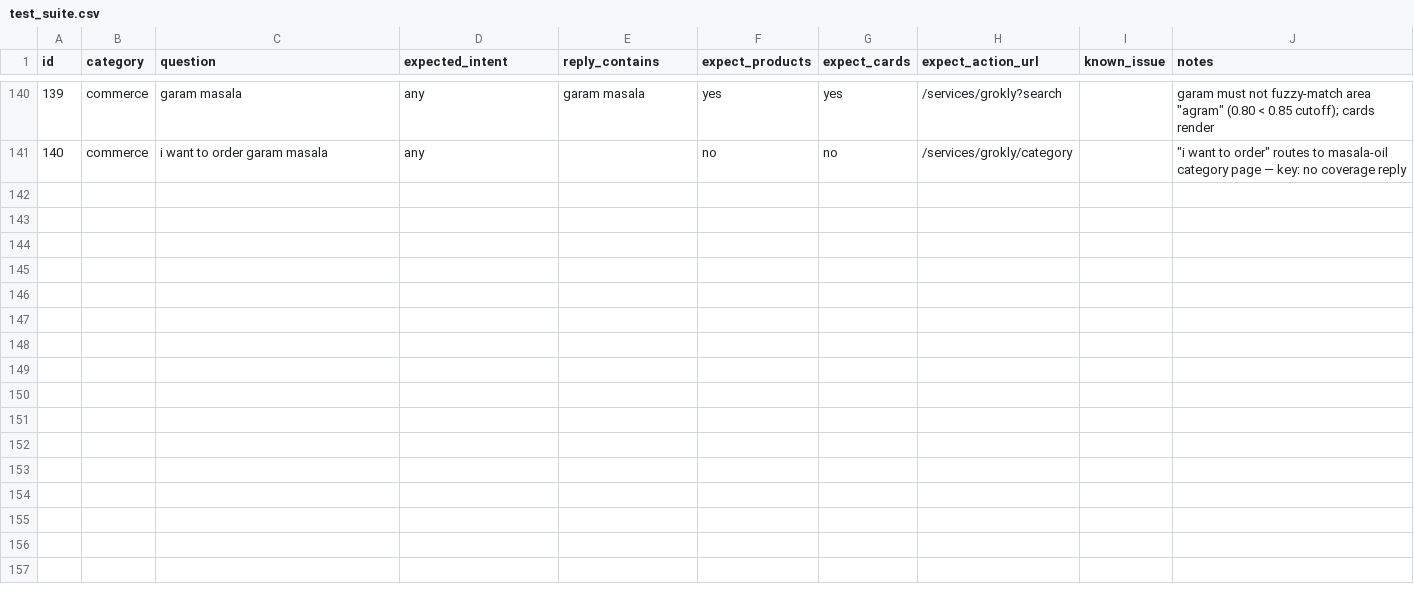
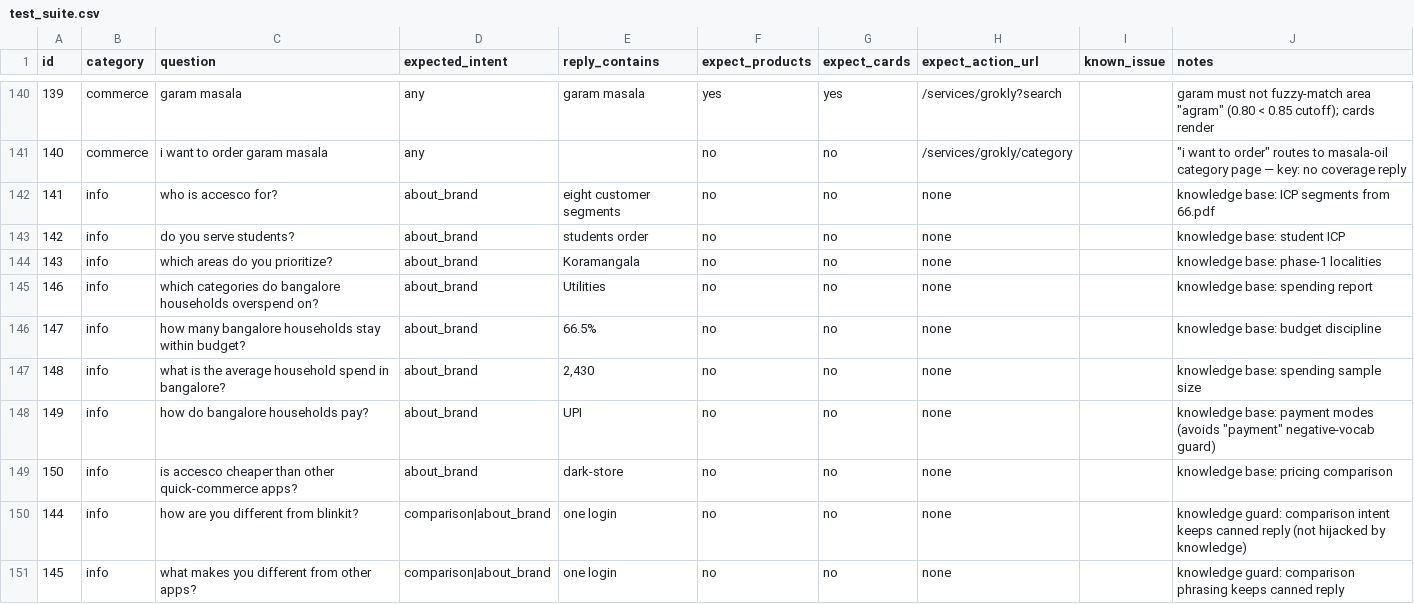
Before and after one commit to Accesco/Accesco-Website, a CSV file: accesco-chatbot/chatbot-ml/test_suite.csv, drawn as a sheet; only a part is shown, gaps mark what is left out; the diff names each change by its address in the sheet, - before the commit and + after, or states it on an @@ line.

Commit message:
Fix chatbot: coverage false positives + add research knowledge base (Phases 5/5b)

```diff
--- a/accesco-chatbot/chatbot-ml/test_suite.csv
+++ b/accesco-chatbot/chatbot-ml/test_suite.csv
+row 142: 141 | info | who is accesco for? | about_brand | eight customer segments | no | no | none |  | knowledge base: ICP segments from 66.pdf
+row 143: 142 | info | do you serve students? | about_brand | students order | no | no | none |  | knowledge base: student ICP
+row 144: 143 | info | which areas do you prioritize? | about_brand | Koramangala | no | no | none |  | knowledge base: phase-1 localities
+row 145: 146 | info | which categories do bangalore households overspend on? | about_brand | Utilities | no | no | none |  | knowledge base: spending report
+row 146: 147 | info | how many bangalore households stay within budget? | about_brand | 66.5% | no | no | none |  | knowledge base: budget discipline
+row 147: 148 | info | what is the average household spend in bangalore? | about_brand | 2,430 | no | no | none |  | knowledge base: spending sample size
+row 148: 149 | info | how do bangalore households pay? | about_brand | UPI | no | no | none |  | knowledge base: payment modes (avoids "payment" negative-vocab guard)
+row 149: 150 | info | is accesco cheaper than other quick-commerce apps? | about_brand | dark-store | no | no | none |  | knowledge base: pricing comparison
+row 150: 144 | info | how are you different from blinkit? | comparison|about_brand | one login | no | no | none |  | knowledge guard: comparison intent keeps canned reply (not hijacked by knowledge)
+row 151: 145 | info | what makes you different from other apps? | comparison|about_brand | one login | no | no | none |  | knowledge guard: comparison phrasing keeps canned reply
```
Also changed, not shown: 6 other files.
